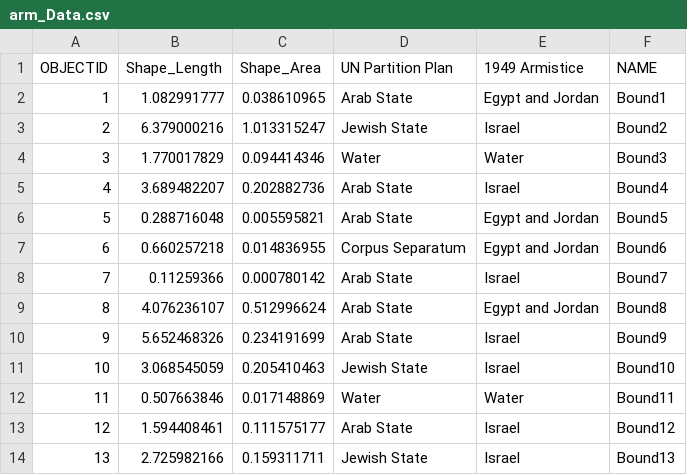
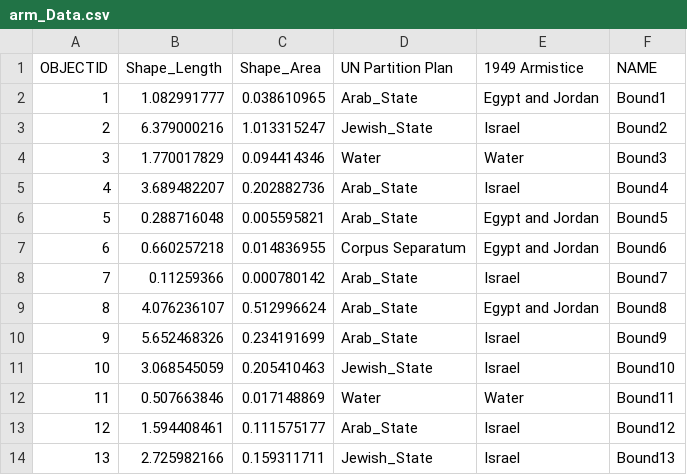
Before and after one commit to elgeiger2/2024_finalproject, a CSV file: data/arm_Data.csv, drawn as a sheet.

Commit message:
Functionality of two maps and associated text. Will need to add one more map and possibly more data layers.

```diff
--- a/data/arm_Data.csv
+++ b/data/arm_Data.csv
@@ -1,14 +1,14 @@
 OBJECTID,Shape_Length,Shape_Area,UN Partition Plan,1949 Armistice,NAME
-1,1.082991777,0.038610965,Arab State,Egypt and Jordan,Bound1
-2,6.379000216,1.013315247,Jewish State,Israel,Bound2
+1,1.082991777,0.038610965,Arab_State,Egypt and Jordan,Bound1
+2,6.379000216,1.013315247,Jewish_State,Israel,Bound2
 3,1.770017829,0.094414346,Water,Water,Bound3
-4,3.689482207,0.202882736,Arab State,Israel,Bound4
-5,0.288716048,0.005595821,Arab State,Egypt and Jordan,Bound5
+4,3.689482207,0.202882736,Arab_State,Israel,Bound4
+5,0.288716048,0.005595821,Arab_State,Egypt and Jordan,Bound5
 6,0.660257218,0.014836955,Corpus Separatum,Egypt and Jordan,Bound6
-7,0.11259366,0.000780142,Arab State,Israel,Bound7
-8,4.076236107,0.512996624,Arab State,Egypt and Jordan,Bound8
-9,5.652468326,0.234191699,Arab State,Israel,Bound9
-10,3.068545059,0.205410463,Jewish State,Israel,Bound10
+7,0.11259366,0.000780142,Arab_State,Israel,Bound7
+8,4.076236107,0.512996624,Arab_State,Egypt and Jordan,Bound8
+9,5.652468326,0.234191699,Arab_State,Israel,Bound9
+10,3.068545059,0.205410463,Jewish_State,Israel,Bound10
 11,0.507663846,0.017148869,Water,Water,Bound11
-12,1.594408461,0.111575177,Arab State,Israel,Bound12
-13,2.725982166,0.159311711,Jewish State,Israel,Bound13
+12,1.594408461,0.111575177,Arab_State,Israel,Bound12
+13,2.725982166,0.159311711,Jewish_State,Israel,Bound13
```
Also changed, not shown: 5 other files.
